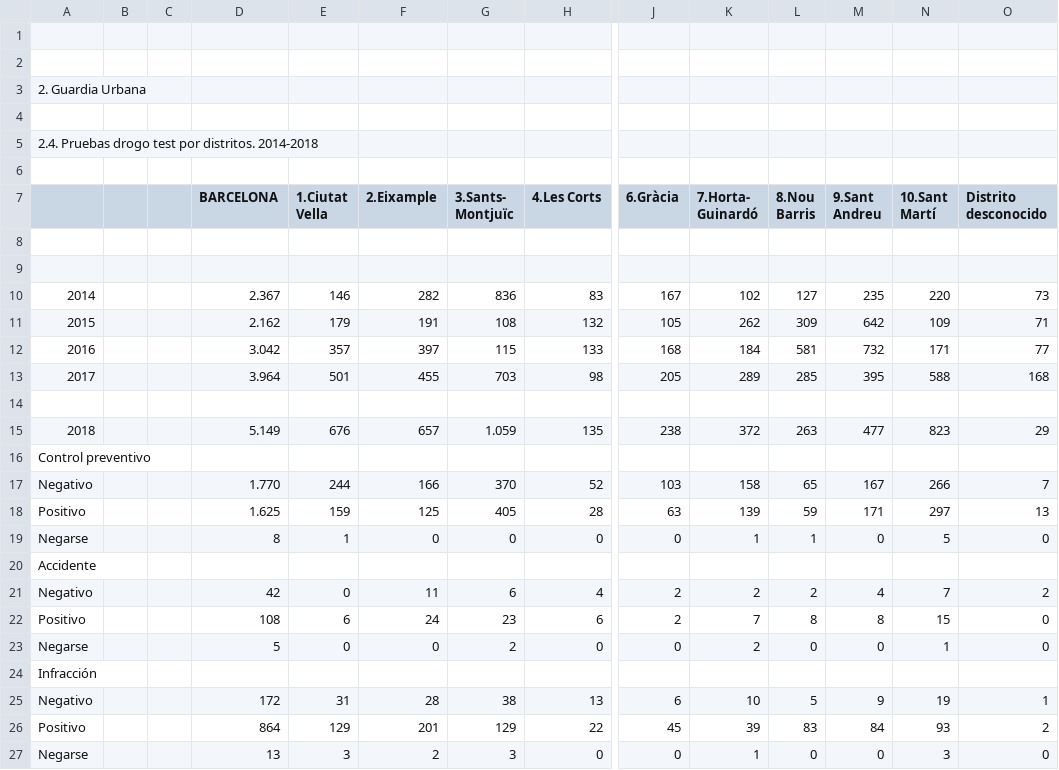
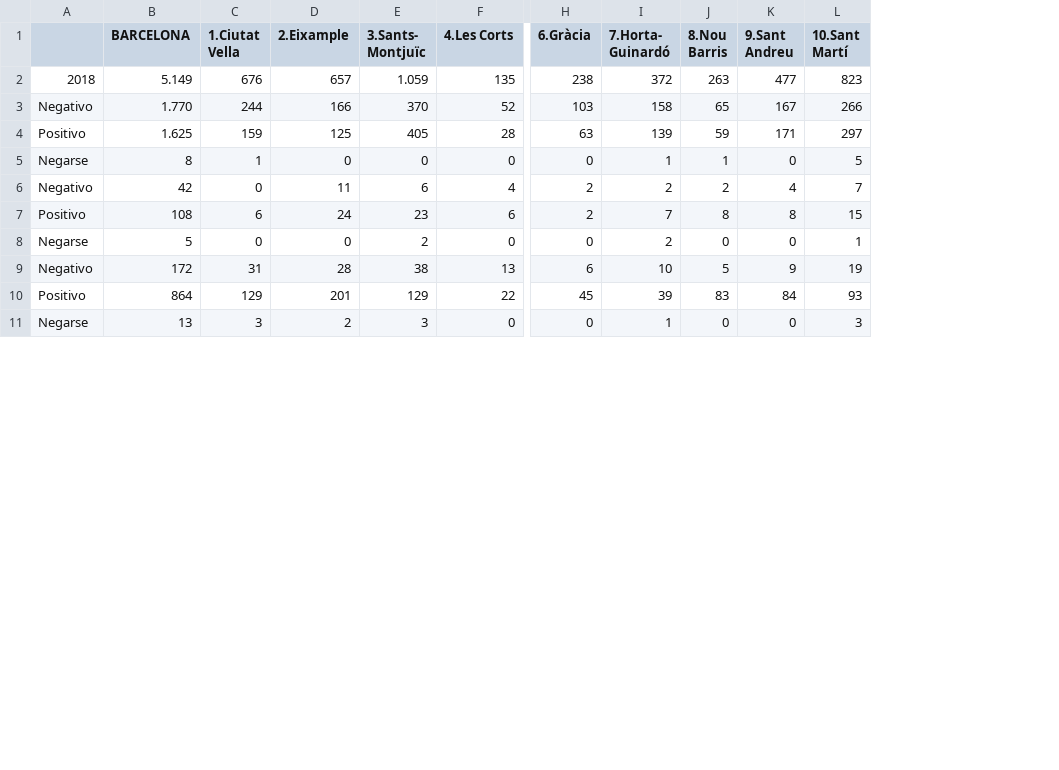
Before and after one commit to ta-data-lis/Project-Week-2-Lisbon, a CSV file: your-project/test drug.csv, drawn as a sheet; only a part is shown, gaps mark what is left out; rows hold the shown columns only; the diff covers the shown part only; the diff names each change by its address in the sheet, - before the commit and + after, or states it on an @@ line.

```diff
--- a/your-project/test drug.csv
+++ b/your-project/test drug.csv
-column B, empty
-column C, empty
-column O (Distrito desconocido), row 15: 29; rows 17-19: 7 | 13 | 0; rows 21-23: 2 | 0 | 0; rows 25-27: 1 | 2 | 0
-row 1: (empty)
-row 2: (empty)
-row 3: 2. Guardia Urbana
-row 4: (empty)
-row 5: 2.4. Pruebas drogo test por distritos. 2014-2018
-row 6: (empty)
-row 8: (empty)
-row 9: (empty)
-row 10: 2014 |  |  | 2.367 | 146 | 282 | 836 | 83 | 167 | 102 | 127 | 235 | 220 | 73
-row 11: 2015 |  |  | 2.162 | 179 | 191 | 108 | 132 | 105 | 262 | 309 | 642 | 109 | 71
-row 12: 2016 |  |  | 3.042 | 357 | 397 | 115 | 133 | 168 | 184 | 581 | 732 | 171 | 77
-row 13: 2017 |  |  | 3.964 | 501 | 455 | 703 | 98 | 205 | 289 | 285 | 395 | 588 | 168
-row 14: (empty)
-row 16: Control preventivo
-row 20: Accidente
-row 24: Infracción
```
Also changed, not shown: 5 removed rows elsewhere in this file, 3 other files.
